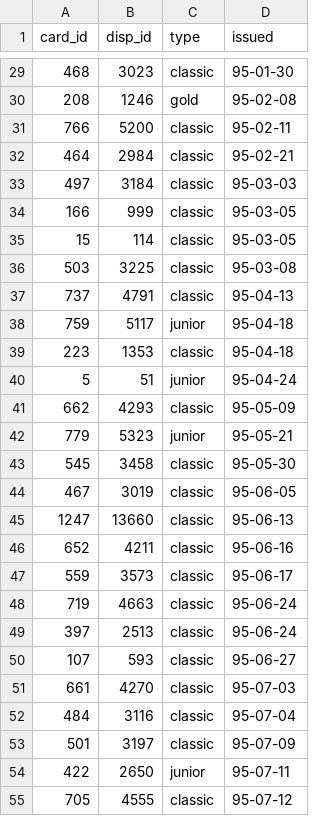
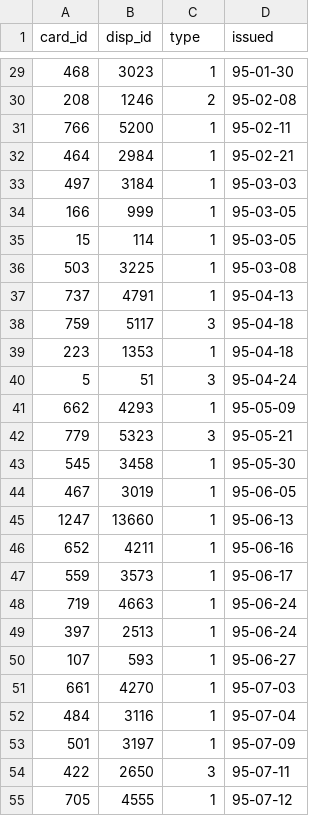
Before and after one commit to nuno-fao/AC, a CSV file: processed_files/card_train_processed.csv, drawn as a sheet; only a part is shown, gaps mark what is left out; the diff covers the shown part only.

```diff
--- a/processed_files/card_train_processed.csv
+++ b/processed_files/card_train_processed.csv
@@ -29,27 +29,27 @@ card_id,disp_id,type,issued
-468,3023,classic,95-01-30
-208,1246,gold,95-02-08
-766,5200,classic,95-02-11
-464,2984,classic,95-02-21
-497,3184,classic,95-03-03
-166,999,classic,95-03-05
-15,114,classic,95-03-05
-503,3225,classic,95-03-08
-737,4791,classic,95-04-13
-759,5117,junior,95-04-18
-223,1353,classic,95-04-18
-5,51,junior,95-04-24
-662,4293,classic,95-05-09
-779,5323,junior,95-05-21
-545,3458,classic,95-05-30
-467,3019,classic,95-06-05
-1247,13660,classic,95-06-13
-652,4211,classic,95-06-16
-559,3573,classic,95-06-17
-719,4663,classic,95-06-24
-397,2513,classic,95-06-24
-107,593,classic,95-06-27
-661,4270,classic,95-07-03
-484,3116,classic,95-07-04
-501,3197,classic,95-07-09
-422,2650,junior,95-07-11
-705,4555,classic,95-07-12
+468,3023,1,95-01-30
+208,1246,2,95-02-08
+766,5200,1,95-02-11
+464,2984,1,95-02-21
+497,3184,1,95-03-03
+166,999,1,95-03-05
+15,114,1,95-03-05
+503,3225,1,95-03-08
+737,4791,1,95-04-13
+759,5117,3,95-04-18
+223,1353,1,95-04-18
+5,51,3,95-04-24
+662,4293,1,95-05-09
+779,5323,3,95-05-21
+545,3458,1,95-05-30
+467,3019,1,95-06-05
+1247,13660,1,95-06-13
+652,4211,1,95-06-16
+559,3573,1,95-06-17
+719,4663,1,95-06-24
+397,2513,1,95-06-24
+107,593,1,95-06-27
+661,4270,1,95-07-03
+484,3116,1,95-07-04
+501,3197,1,95-07-09
+422,2650,3,95-07-11
+705,4555,1,95-07-12
```
Also changed, not shown: 150 edited cells elsewhere in this file, prediction.csv, processed_files/account_processed.csv, 9 other files.
